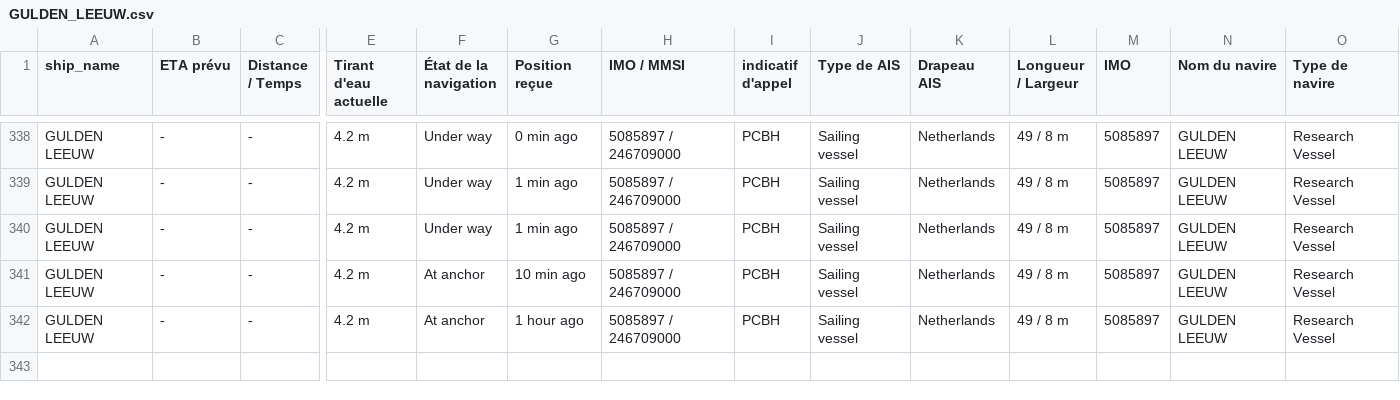
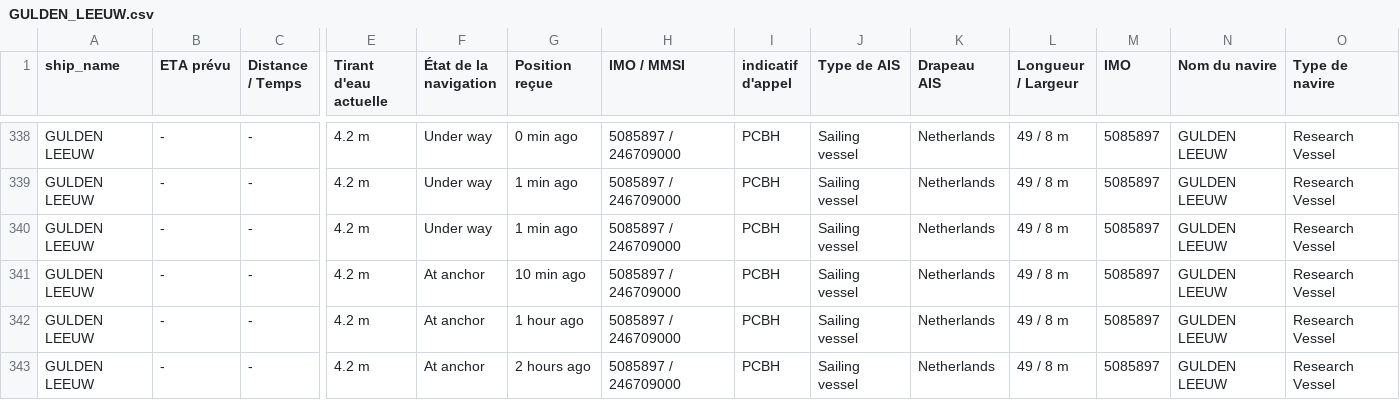
Before and after one commit to ZouarhiYassmin/ais-dataset-vesselfinder, a CSV file: data/GULDEN_LEEUW.csv, drawn as a sheet; only a part is shown, gaps mark what is left out; rows hold the shown columns only; the diff names each change by its address in the sheet, - before the commit and + after, or states it on an @@ line.

```diff
--- a/data/GULDEN_LEEUW.csv
+++ b/data/GULDEN_LEEUW.csv
+row 343: GULDEN LEEUW | - | - | 4.2 m | At anchor | 2 hours ago | 5085897 / 246709000 | PCBH | Sailing vessel | Netherlands | 49 / 8 m | 5085897 | GULDEN LEEUW | Research Vessel
```
Also changed, not shown: data/ARROW.csv, data/FORTUNATE_SUN.csv, 5 other files.
